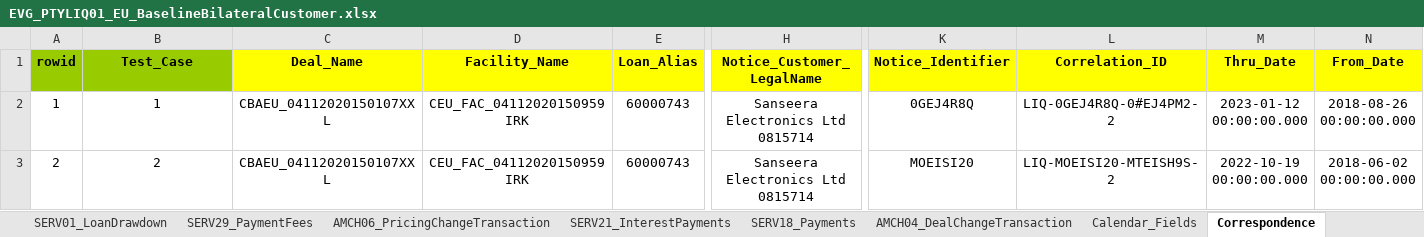
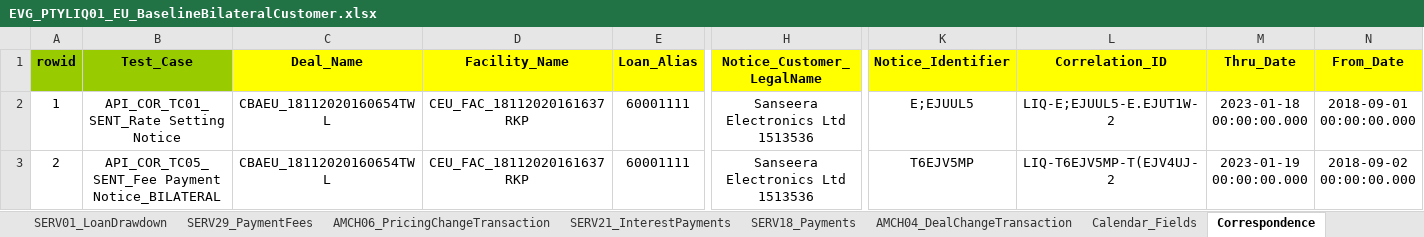
Before and after one commit to shirleenhong/automation-loan-application-cba, an Excel workbook: DataSet/LoanIQ_DataSet/EU_Entity/EVG_PTYLIQ01_EU_BaselineBilateralCustomer.xlsx, sheet Correspondence, drawn as a sheet; only a part is shown, gaps mark what is left out; values as stored, in another font and other column widths than the file's, no borders; the diff covers the shown part only; the diff names each change by its address in the sheet, - before the commit and + after, or states it on an @@ line.

```diff
--- a/DataSet/LoanIQ_DataSet/EU_Entity/EVG_PTYLIQ01_EU_BaselineBilateralCustomer.xlsx (sheet Correspondence)
+++ b/DataSet/LoanIQ_DataSet/EU_Entity/EVG_PTYLIQ01_EU_BaselineBilateralCustomer.xlsx (sheet Correspondence)
-B2 (Test_Case): 1
+B2 (Test_Case): API_COR_TC01_SENT_Rate Setting Notice
-C2:C3 (Deal_Name): CBAEU_04112020150107XXL
+C2:C3 (Deal_Name): CBAEU_18112020160654TWL
-D2:D3 (Facility_Name): CEU_FAC_04112020150959IRK
+D2:D3 (Facility_Name): CEU_FAC_18112020161637RKP
-E2:E3 (Loan_Alias): 60000743
+E2:E3 (Loan_Alias): 60001111
-H2:H3 (Notice_Customer_LegalName): Sanseera Electronics Ltd 0815714
+H2:H3 (Notice_Customer_LegalName): Sanseera Electronics Ltd 1513536
-K2 (Notice_Identifier): 0GEJ4R8Q
+K2 (Notice_Identifier): E;EJUUL5
-L2 (Correlation_ID): LIQ-0GEJ4R8Q-0#EJ4PM2-2
+L2 (Correlation_ID): LIQ-E;EJUUL5-E.EJUT1W-2
-M2 (Thru_Date): 2023-01-12 00:00:00.000
+M2 (Thru_Date): 2023-01-18 00:00:00.000
-N2 (From_Date): 2018-08-26 00:00:00.000
+N2 (From_Date): 2018-09-01 00:00:00.000
-B3 (Test_Case): 2
+B3 (Test_Case): API_COR_TC05_SENT_Fee Payment Notice_BILATERAL
-K3 (Notice_Identifier): MOEISI20
+K3 (Notice_Identifier): T6EJV5MP
-L3 (Correlation_ID): LIQ-MOEISI20-MTEISH9S-2
+L3 (Correlation_ID): LIQ-T6EJV5MP-T(EJV4UJ-2
-M3 (Thru_Date): 2022-10-19 00:00:00.000
+M3 (Thru_Date): 2023-01-19 00:00:00.000
-N3 (From_Date): 2018-06-02 00:00:00.000
+N3 (From_Date): 2018-09-02 00:00:00.000
```
Also changed, not shown: 4 removed rows, 34 edited cells and cell formats elsewhere in this sheet, sheet SERV21_InterestPayments, sheet SERV18_Payments, sheet AMCH04_DealChangeTransaction, sheet SERV29_PaymentFees, sheet SERV01_LoanDrawdown, sheet CRED01_DealSetup, 6 more sheets, 37 other files.
